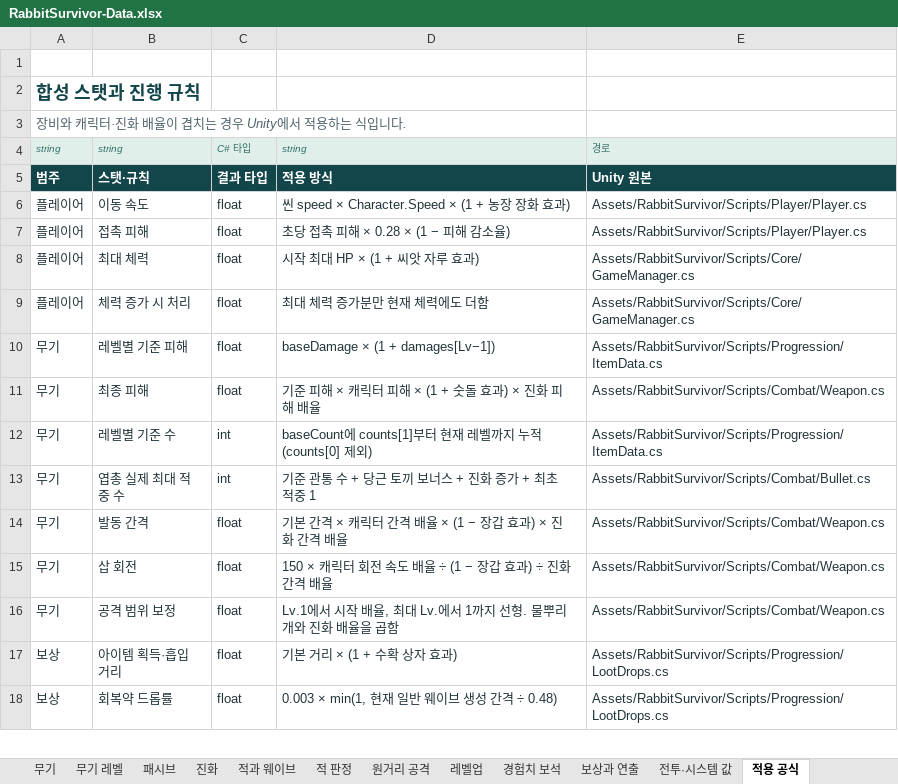
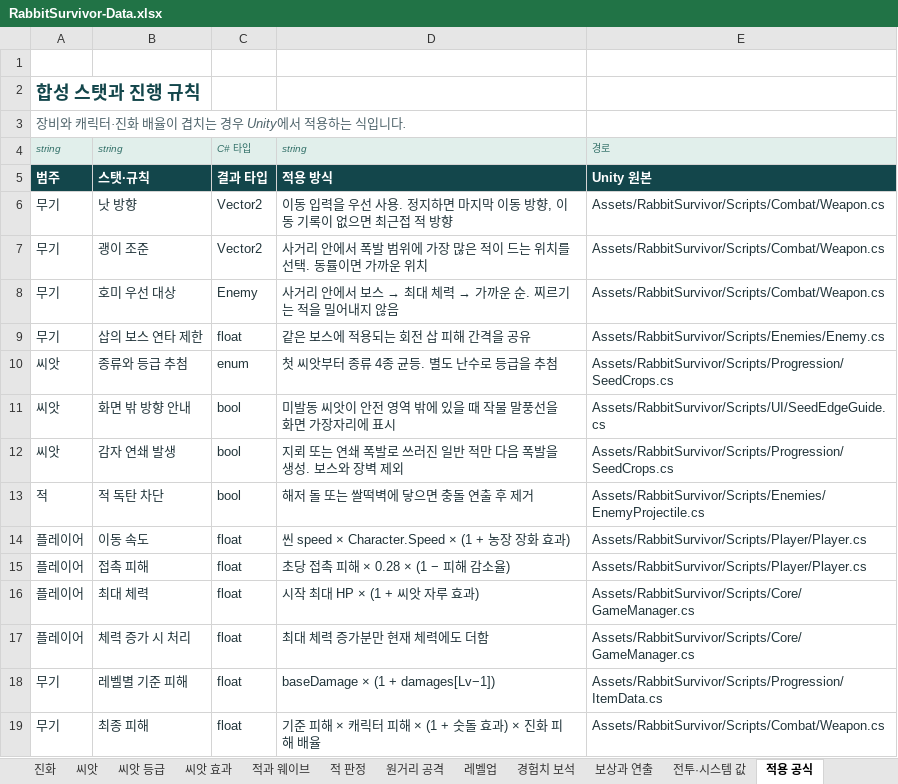
Before and after one commit to EndDeal/RabbitSurvivor, an Excel workbook: docs/RabbitSurvivor-Data.xlsx, sheet 적용 공식, drawn as a sheet; only a part is shown; the shorter side is filled out with more unchanged rows; values as stored, in another font and other column widths than the file's, no borders; table styles not drawn; the diff names each change by its address in the sheet, - before the commit and + after, or states it on an @@ line.

Commit message:
Refresh balance tables and ship crop and weapon tuning

```diff
--- a/docs/RabbitSurvivor-Data.xlsx (sheet 적용 공식)
+++ b/docs/RabbitSurvivor-Data.xlsx (sheet 적용 공식)
+sheet tab: 씨앗
+sheet tab: 씨앗 등급
+sheet tab: 씨앗 효과
+row 6: 무기 | 낫 방향 | Vector2 | 이동 입력을 우선 사용. 정지하면 마지막 이동 방향, 이동 기록이 없으면 최근접 적 방향 | Assets/RabbitSurvivor/Scripts/Combat/Weapon.cs
+row 7: 무기 | 괭이 조준 | Vector2 | 사거리 안에서 폭발 범위에 가장 많은 적이 드는 위치를 선택. 동률이면 가까운 위치 | Assets/RabbitSurvivor/Scripts/Combat/Weapon.cs
+row 8: 무기 | 호미 우선 대상 | Enemy | 사거리 안에서 보스 → 최대 체력 → 가까운 순. 찌르기는 적을 밀어내지 않음 | Assets/RabbitSurvivor/Scripts/Combat/Weapon.cs
+row 9: 무기 | 삽의 보스 연타 제한 | float | 같은 보스에 적용되는 회전 삽 피해 간격을 공유 | Assets/RabbitSurvivor/Scripts/Enemies/Enemy.cs
+row 10: 씨앗 | 종류와 등급 추첨 | enum | 첫 씨앗부터 종류 4종 균등. 별도 난수로 등급을 추첨 | Assets/RabbitSurvivor/Scripts/Progression/SeedCrops.cs
+row 11: 씨앗 | 화면 밖 방향 안내 | bool | 미발동 씨앗이 안전 영역 밖에 있을 때 작물 말풍선을 화면 가장자리에 표시 | Assets/RabbitSurvivor/Scripts/UI/SeedEdgeGuide.cs
+row 12: 씨앗 | 감자 연쇄 발생 | bool | 지뢰 또는 연쇄 폭발로 쓰러진 일반 적만 다음 폭발을 생성. 보스와 장벽 제외 | Assets/RabbitSurvivor/Scripts/Progression/SeedCrops.cs
+row 13: 적 | 적 독탄 차단 | bool | 해저 돌 또는 쌀떡벽에 닿으면 충돌 연출 후 제거 | Assets/RabbitSurvivor/Scripts/Enemies/EnemyProjectile.cs
```
Also changed, not shown: sheet 코드 숫자, sheet 전투·시스템 값, sheet 에셋·씬 원시값, sheet 무기 레벨, sheet 적 판정, sheet 패시브, 3 more sheets, 15 other files.
